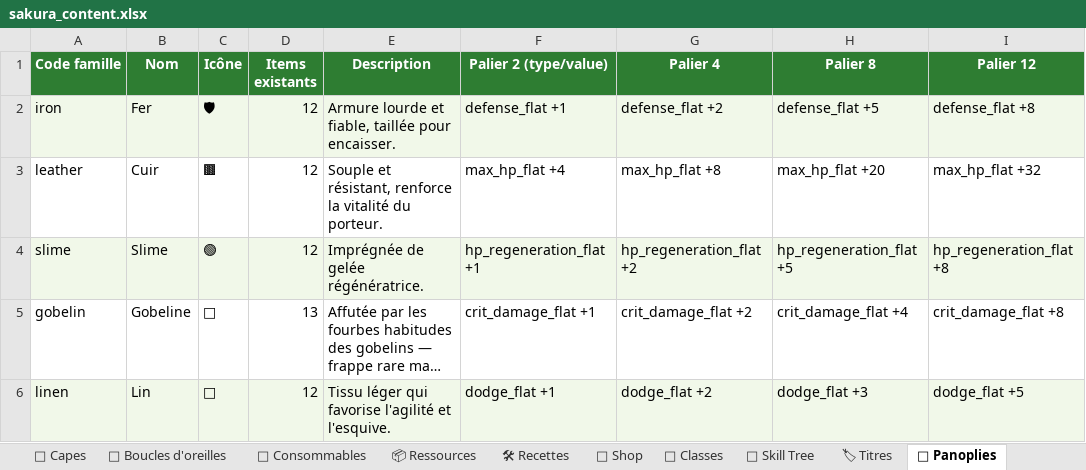
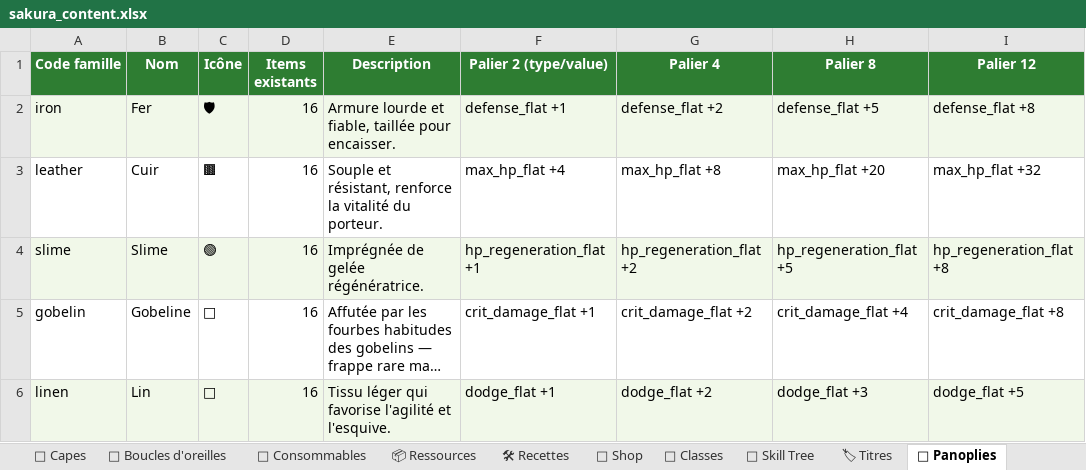
Before and after one commit to AltanDURAN/SakuraLeveling, an Excel workbook: docs/sakura_content.xlsx, sheet 🌸 Panoplies, drawn as a sheet; long unchanged cells end in …; values as stored, in another font and other column widths than the file's, no borders; the diff names each change by its address in the sheet, - before the commit and + after, or states it on an @@ line.

Commit message:
Regen sakura_content.xlsx (19 nouveaux items + recettes panoplies)

```diff
--- a/docs/sakura_content.xlsx (sheet 🌸 Panoplies)
+++ b/docs/sakura_content.xlsx (sheet 🌸 Panoplies)
-D2:D4 (Items existants): 12
+D2:D4 (Items existants): 16
-D5 (Items existants): 13
+D5 (Items existants): 16
-D6 (Items existants): 12
+D6 (Items existants): 16
```
Also changed, not shown: sheet 🛠 Recettes, sheet 🛡 Boucliers, sheet ⚔ Armes, sheet 📋 Sommaire.
